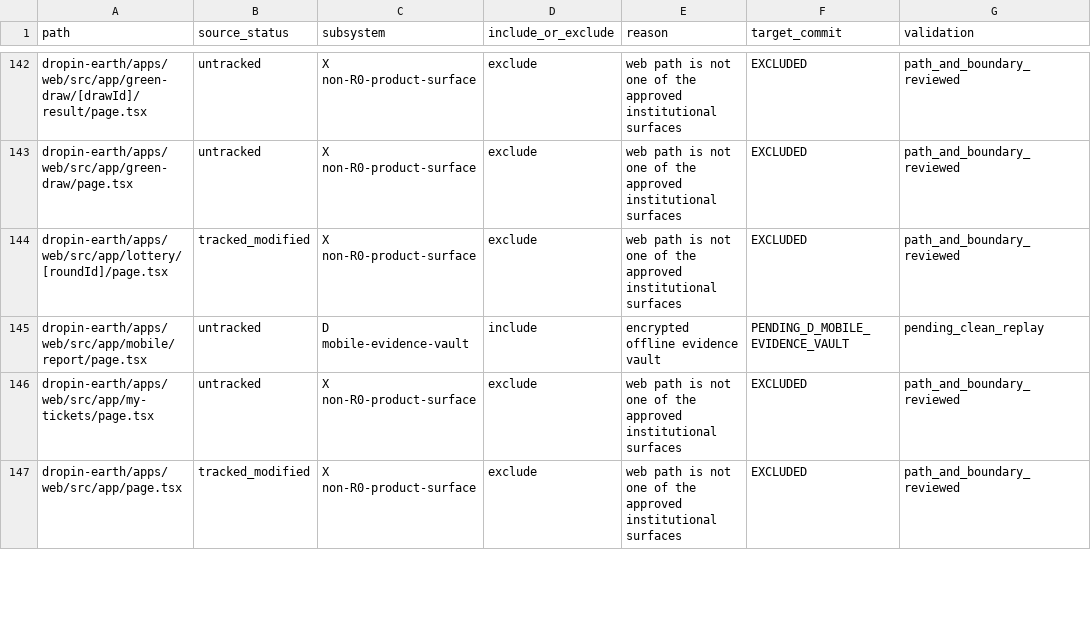
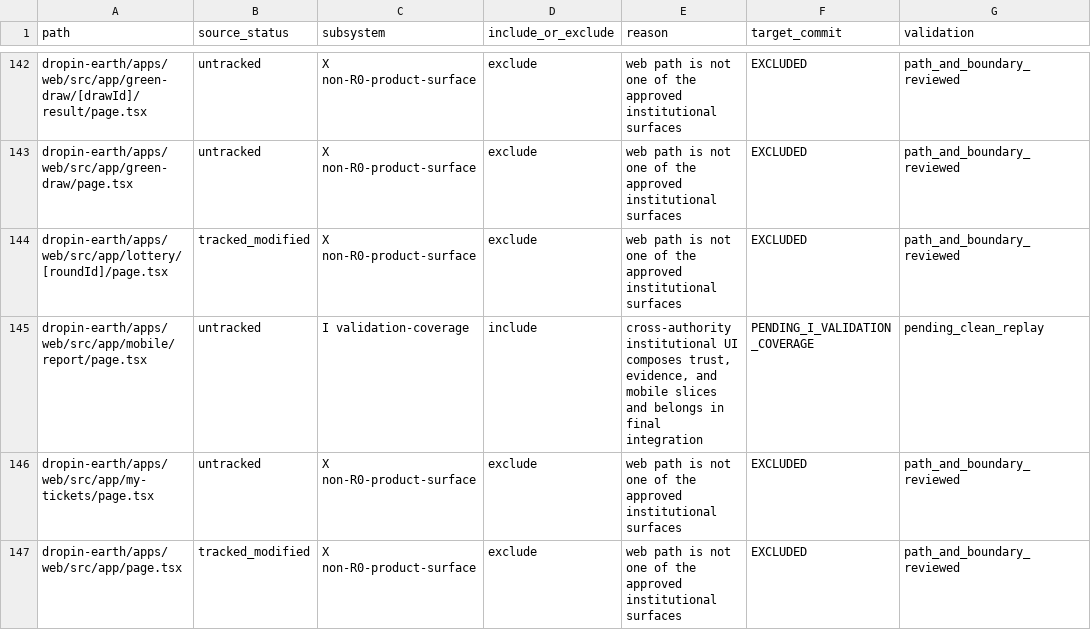
Before and after one commit to Dropineth/dropin, a CSV file: dropin-earth/docs/WORKING_TREE_FILE_DISPOSITION.csv, drawn as a sheet; only a part is shown, gaps mark what is left out.

Commit message:
docs(recovery): isolate mobile route composition

```diff
--- a/dropin-earth/docs/WORKING_TREE_FILE_DISPOSITION.csv
+++ b/dropin-earth/docs/WORKING_TREE_FILE_DISPOSITION.csv
@@ -144,3 +144,3 @@ dropin-earth/apps/web/src/app/green-draw/page.tsx,untracked,X non-R0-product-sur
 dropin-earth/apps/web/src/app/lottery/[roundId]/page.tsx,tracked_modified,X non-R0-product-surface,exclude,web path is not one of the approved institutional surfaces,EXCLUDED,path_and_boundary_reviewed
-dropin-earth/apps/web/src/app/mobile/report/page.tsx,untracked,D mobile-evidence-vault,include,encrypted offline evidence vault,PENDING_D_MOBILE_EVIDENCE_VAULT,pending_clean_replay
+dropin-earth/apps/web/src/app/mobile/report/page.tsx,untracked,I validation-coverage,include,"cross-authority institutional UI composes trust, evidence, and mobile slices and belongs in final integration",PENDING_I_VALIDATION_COVERAGE,pending_clean_replay
 dropin-earth/apps/web/src/app/my-tickets/page.tsx,untracked,X non-R0-product-surface,exclude,web path is not one of the approved institutional surfaces,EXCLUDED,path_and_boundary_reviewed
```
Also changed, not shown: 1 other file.
